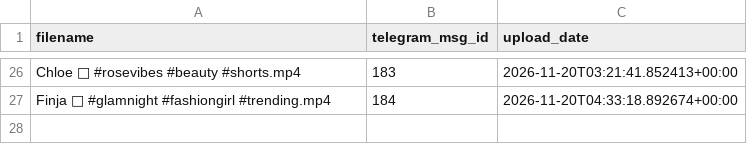
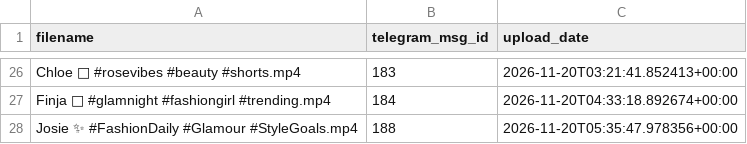
Before and after one commit to valyajohn/telegram-autoposter-github, a CSV file: state/state.csv, drawn as a sheet; only a part is shown, gaps mark what is left out; the diff names each change by its address in the sheet, - before the commit and + after, or states it on an @@ line.

```diff
--- a/state/state.csv
+++ b/state/state.csv
+row 28: Josie ✨ #FashionDaily #Glamour #StyleGoals.mp4 | 188 | 2026-11-20T05:35:47.978356+00:00
```
